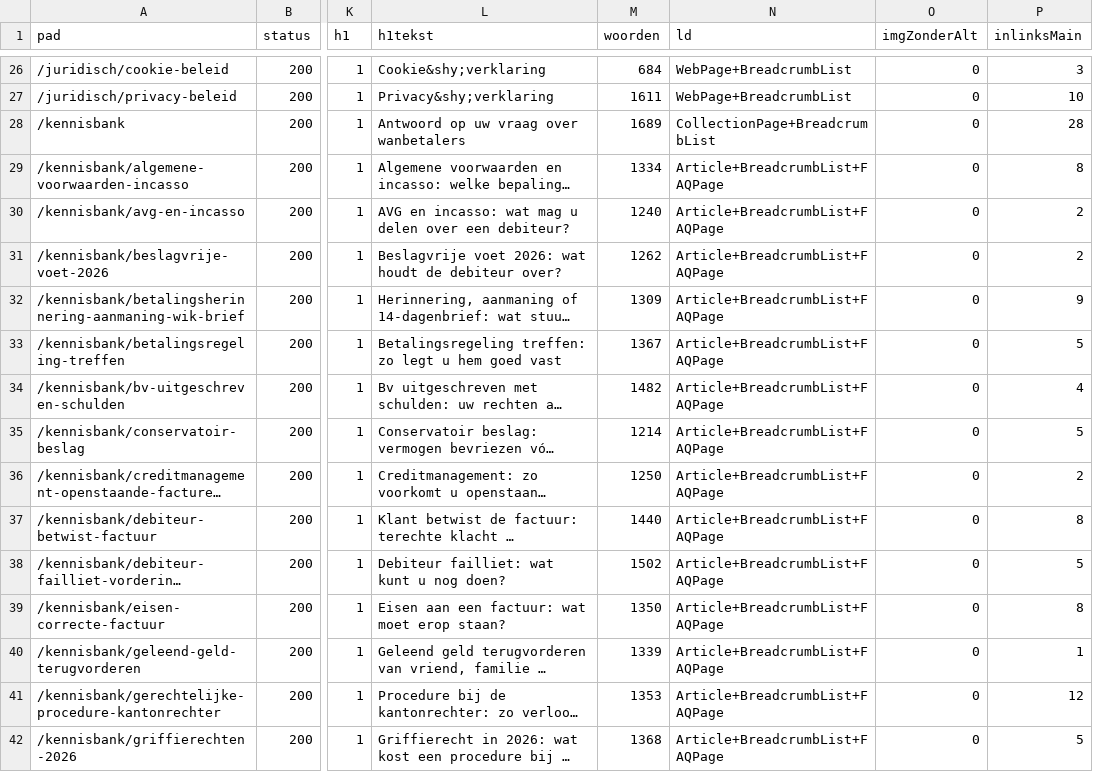
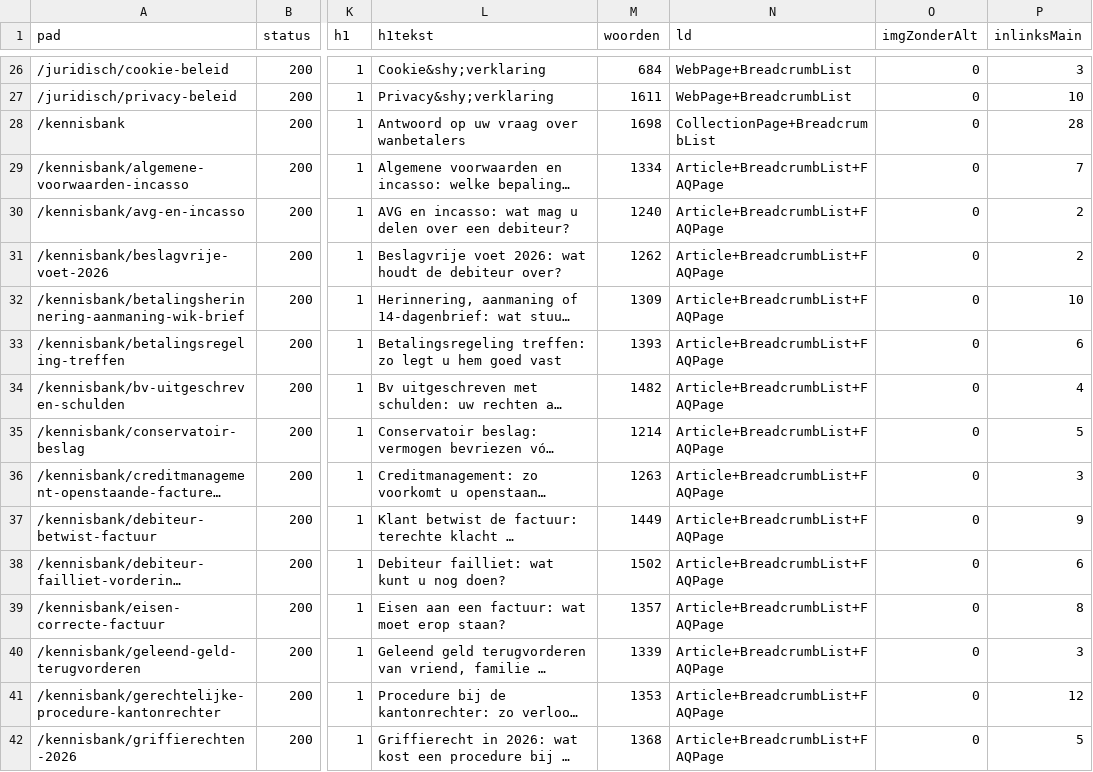
Before and after one commit to geldgarant/Website, a CSV file: docs/seo/crawl-2026-11-07.csv, drawn as a sheet; only a part is shown, gaps mark what is left out; long unchanged cells end in …; the diff covers the shown part only; the diff names each change by its address in the sheet, - before the commit and + after, or states it on an @@ line.

```diff
--- a/docs/seo/crawl-2026-11-07.csv
+++ b/docs/seo/crawl-2026-11-07.csv
-M28 (woorden): 1689
+M28 (woorden): 1698
-P29 (inlinksMain): 8
+P29 (inlinksMain): 7
-P32 (inlinksMain): 9
+P32 (inlinksMain): 10
-M33 (woorden): 1367
+M33 (woorden): 1393
-P33 (inlinksMain): 5
+P33 (inlinksMain): 6
-M36 (woorden): 1250
+M36 (woorden): 1263
-P36 (inlinksMain): 2
+P36 (inlinksMain): 3
-M37 (woorden): 1440
+M37 (woorden): 1449
-P37 (inlinksMain): 8
+P37 (inlinksMain): 9
-P38 (inlinksMain): 5
+P38 (inlinksMain): 6
-M39 (woorden): 1350
+M39 (woorden): 1357
-P40 (inlinksMain): 1
+P40 (inlinksMain): 3
```
Also changed, not shown: 31 edited cells elsewhere in this file, docs/seo/keyword-url-map.csv, 9 other files.
